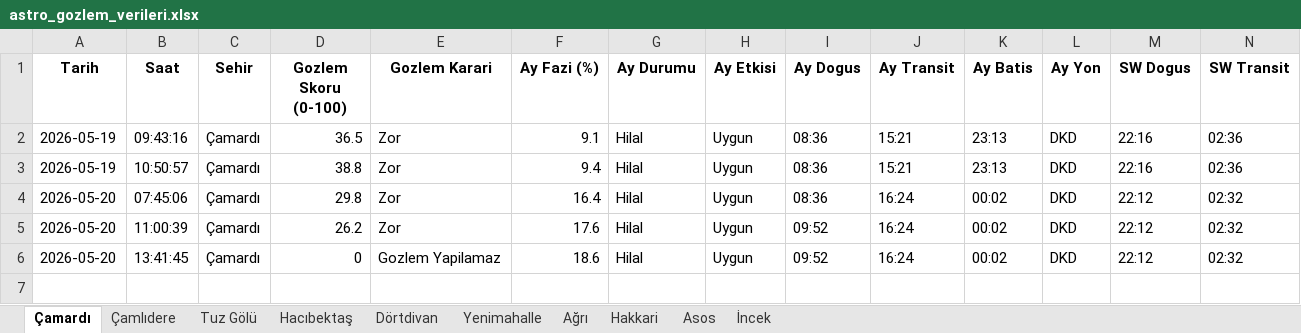
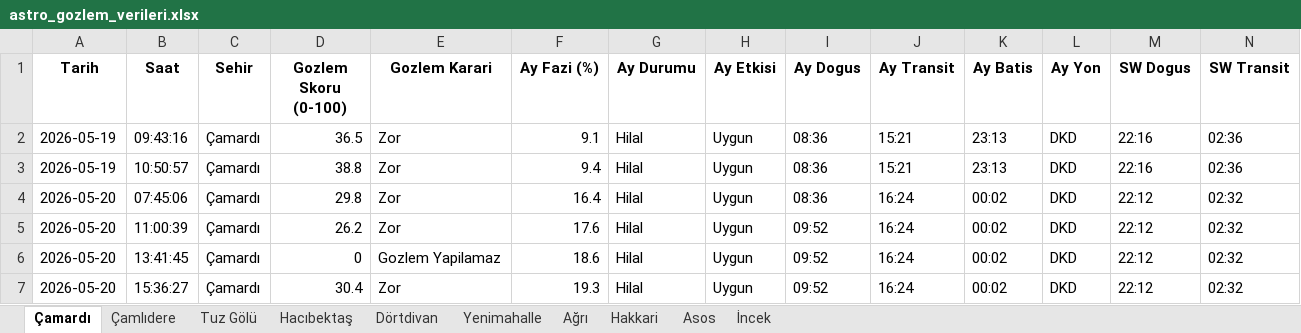
Before and after one commit to muhdogan-max/astro-gozlem, an Excel workbook: HavaTakip/astro_gozlem_verileri.xlsx, sheet Çamardı, drawn as a sheet; only a part is shown; values as stored, in another font and other column widths than the file's, no borders; rows hold the shown columns only; the diff names each change by its address in the sheet, - before the commit and + after, or states it on an @@ line.

```diff
--- a/HavaTakip/astro_gozlem_verileri.xlsx (sheet Çamardı)
+++ b/HavaTakip/astro_gozlem_verileri.xlsx (sheet Çamardı)
+row 7: 2026-05-20 | 15:36:27 | Çamardı | 30.4 | Zor | 19.3 | Hilal | Uygun | 09:52 | 16:24 | 00:02 | DKD | 22:12 | 02:32
```
Also changed, not shown: sheet Dörtdivan, sheet Tuz Gölü, sheet İncek, sheet Çamlıdere, sheet Asos, sheet Yenimahalle, 3 more sheets.
